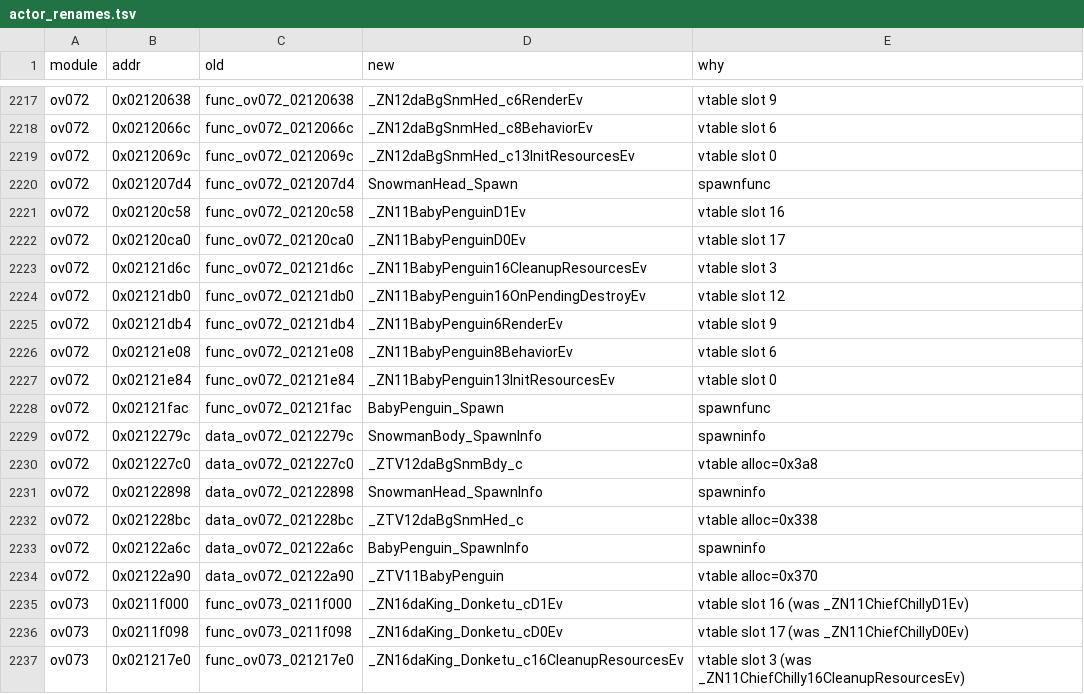
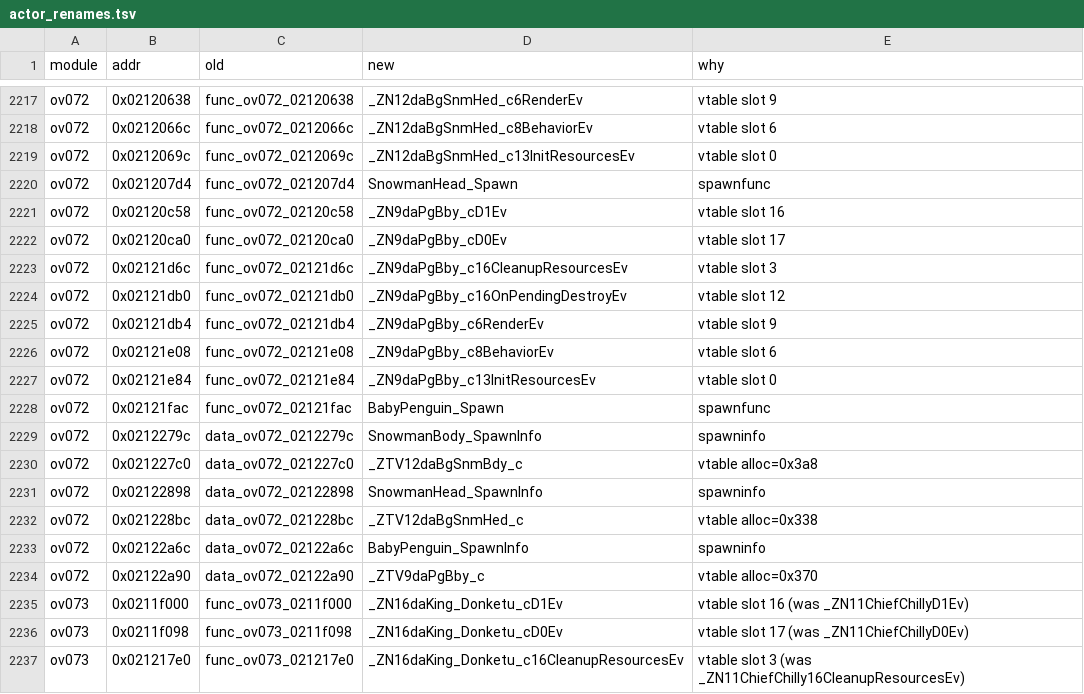
Before and after one commit to SahilKDas/64DS-DX, a TSV file: symbols/actor_renames.tsv, drawn as a sheet; only a part is shown, gaps mark what is left out.

```diff
--- a/symbols/actor_renames.tsv
+++ b/symbols/actor_renames.tsv
@@ -2220,9 +2220,9 @@ ov072	0x0212069c	func_ov072_0212069c	_ZN12daBgSnmHed_c13InitResourcesEv	vtable s
 ov072	0x021207d4	func_ov072_021207d4	SnowmanHead_Spawn	spawnfunc
-ov072	0x02120c58	func_ov072_02120c58	_ZN11BabyPenguinD1Ev	vtable slot 16
-ov072	0x02120ca0	func_ov072_02120ca0	_ZN11BabyPenguinD0Ev	vtable slot 17
-ov072	0x02121d6c	func_ov072_02121d6c	_ZN11BabyPenguin16CleanupResourcesEv	vtable slot 3
-ov072	0x02121db0	func_ov072_02121db0	_ZN11BabyPenguin16OnPendingDestroyEv	vtable slot 12
-ov072	0x02121db4	func_ov072_02121db4	_ZN11BabyPenguin6RenderEv	vtable slot 9
-ov072	0x02121e08	func_ov072_02121e08	_ZN11BabyPenguin8BehaviorEv	vtable slot 6
-ov072	0x02121e84	func_ov072_02121e84	_ZN11BabyPenguin13InitResourcesEv	vtable slot 0
+ov072	0x02120c58	func_ov072_02120c58	_ZN9daPgBby_cD1Ev	vtable slot 16
+ov072	0x02120ca0	func_ov072_02120ca0	_ZN9daPgBby_cD0Ev	vtable slot 17
+ov072	0x02121d6c	func_ov072_02121d6c	_ZN9daPgBby_c16CleanupResourcesEv	vtable slot 3
+ov072	0x02121db0	func_ov072_02121db0	_ZN9daPgBby_c16OnPendingDestroyEv	vtable slot 12
+ov072	0x02121db4	func_ov072_02121db4	_ZN9daPgBby_c6RenderEv	vtable slot 9
+ov072	0x02121e08	func_ov072_02121e08	_ZN9daPgBby_c8BehaviorEv	vtable slot 6
+ov072	0x02121e84	func_ov072_02121e84	_ZN9daPgBby_c13InitResourcesEv	vtable slot 0
 ov072	0x02121fac	func_ov072_02121fac	BabyPenguin_Spawn	spawnfunc
@@ -2233,3 +2233,3 @@ ov072	0x021228bc	data_ov072_021228bc	_ZTV12daBgSnmHed_c	vtable alloc=0x338
 ov072	0x02122a6c	data_ov072_02122a6c	BabyPenguin_SpawnInfo	spawninfo
-ov072	0x02122a90	data_ov072_02122a90	_ZTV11BabyPenguin	vtable alloc=0x370
+ov072	0x02122a90	data_ov072_02122a90	_ZTV9daPgBby_c	vtable alloc=0x370
 ov073	0x0211f000	func_ov073_0211f000	_ZN16daKing_Donketu_cD1Ev	vtable slot 16 (was _ZN11ChiefChillyD1Ev)
```
Also changed, not shown: notes/data/class-build-worklist.tsv, notes/data/tu-promotion-queue.tsv, 47 other files.
